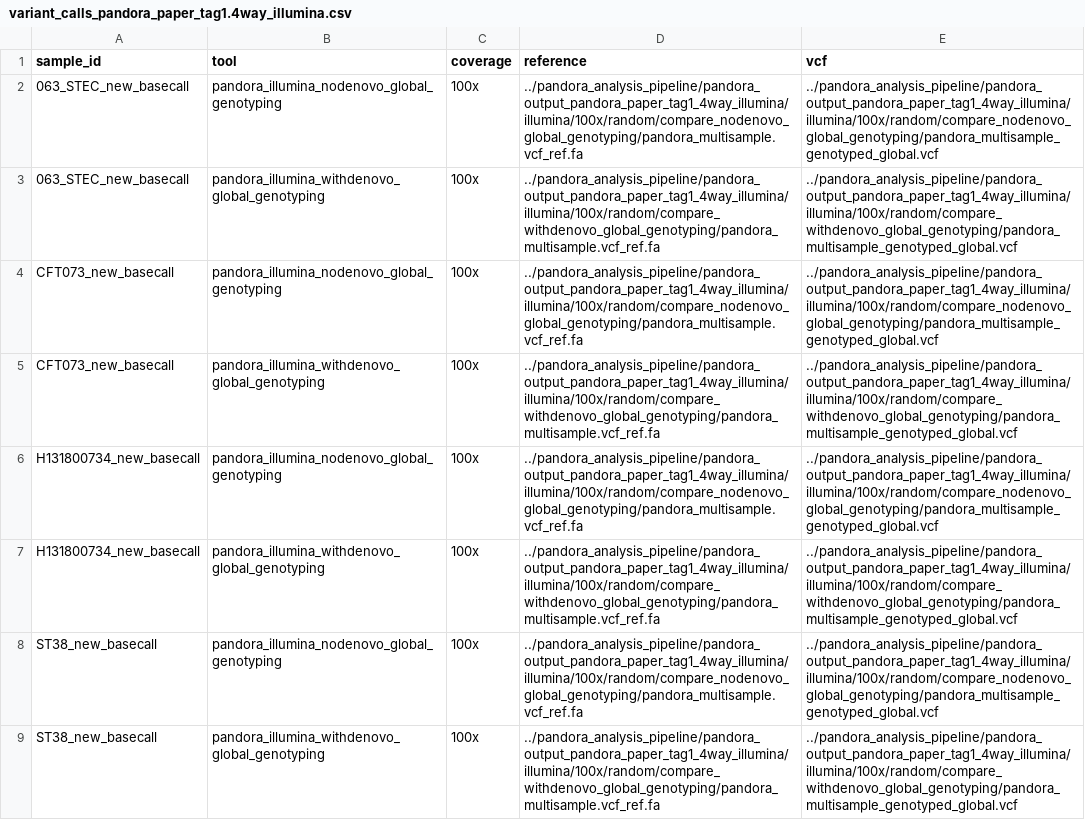
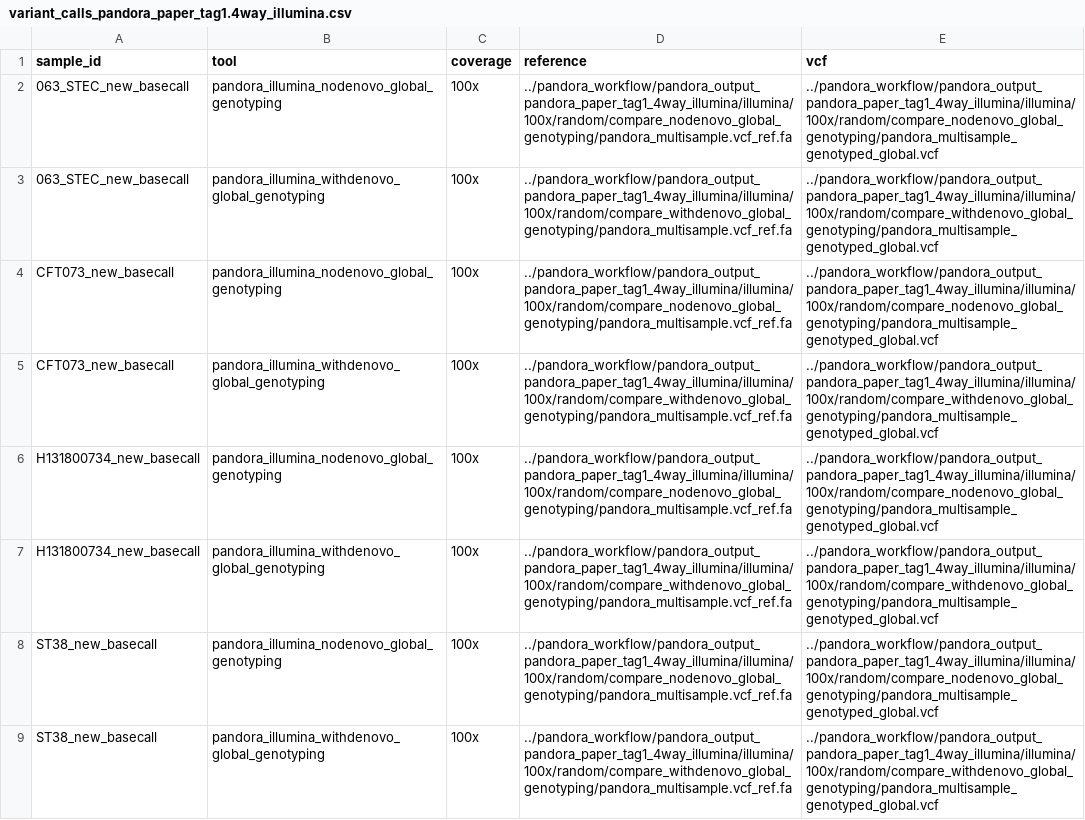
Before and after one commit to leoisl/pandora_paper_roc, a CSV file: metadata/variant_calls_pandora_paper_tag1.4way_illumina.csv, drawn as a sheet; the diff names each change by its address in the sheet, - before the commit and + after, or states it on an @@ line.

```diff
--- a/metadata/variant_calls_pandora_paper_tag1.4way_illumina.csv
+++ b/metadata/variant_calls_pandora_paper_tag1.4way_illumina.csv
-D2 (reference): ../pandora_analysis_pipeline/pandora_output_pandora_paper_tag1_4way_illumina/illumina/100x/random/compare_nodenovo_global_genotyping/pandora_multisample.vcf_ref.fa
+D2 (reference): ../pandora_workflow/pandora_output_pandora_paper_tag1_4way_illumina/illumina/100x/random/compare_nodenovo_global_genotyping/pandora_multisample.vcf_ref.fa
-E2 (vcf): ../pandora_analysis_pipeline/pandora_output_pandora_paper_tag1_4way_illumina/illumina/100x/random/compare_nodenovo_global_genotyping/pandora_multisample_genotyped_global.vcf
+E2 (vcf): ../pandora_workflow/pandora_output_pandora_paper_tag1_4way_illumina/illumina/100x/random/compare_nodenovo_global_genotyping/pandora_multisample_genotyped_global.vcf
-D3 (reference): ../pandora_analysis_pipeline/pandora_output_pandora_paper_tag1_4way_illumina/illumina/100x/random/compare_withdenovo_global_genotyping/pandora_multisample.vcf_ref.fa
+D3 (reference): ../pandora_workflow/pandora_output_pandora_paper_tag1_4way_illumina/illumina/100x/random/compare_withdenovo_global_genotyping/pandora_multisample.vcf_ref.fa
-E3 (vcf): ../pandora_analysis_pipeline/pandora_output_pandora_paper_tag1_4way_illumina/illumina/100x/random/compare_withdenovo_global_genotyping/pandora_multisample_genotyped_global.vcf
+E3 (vcf): ../pandora_workflow/pandora_output_pandora_paper_tag1_4way_illumina/illumina/100x/random/compare_withdenovo_global_genotyping/pandora_multisample_genotyped_global.vcf
-D4 (reference): ../pandora_analysis_pipeline/pandora_output_pandora_paper_tag1_4way_illumina/illumina/100x/random/compare_nodenovo_global_genotyping/pandora_multisample.vcf_ref.fa
+D4 (reference): ../pandora_workflow/pandora_output_pandora_paper_tag1_4way_illumina/illumina/100x/random/compare_nodenovo_global_genotyping/pandora_multisample.vcf_ref.fa
-E4 (vcf): ../pandora_analysis_pipeline/pandora_output_pandora_paper_tag1_4way_illumina/illumina/100x/random/compare_nodenovo_global_genotyping/pandora_multisample_genotyped_global.vcf
+E4 (vcf): ../pandora_workflow/pandora_output_pandora_paper_tag1_4way_illumina/illumina/100x/random/compare_nodenovo_global_genotyping/pandora_multisample_genotyped_global.vcf
-D5 (reference): ../pandora_analysis_pipeline/pandora_output_pandora_paper_tag1_4way_illumina/illumina/100x/random/compare_withdenovo_global_genotyping/pandora_multisample.vcf_ref.fa
+D5 (reference): ../pandora_workflow/pandora_output_pandora_paper_tag1_4way_illumina/illumina/100x/random/compare_withdenovo_global_genotyping/pandora_multisample.vcf_ref.fa
-E5 (vcf): ../pandora_analysis_pipeline/pandora_output_pandora_paper_tag1_4way_illumina/illumina/100x/random/compare_withdenovo_global_genotyping/pandora_multisample_genotyped_global.vcf
+E5 (vcf): ../pandora_workflow/pandora_output_pandora_paper_tag1_4way_illumina/illumina/100x/random/compare_withdenovo_global_genotyping/pandora_multisample_genotyped_global.vcf
-D6 (reference): ../pandora_analysis_pipeline/pandora_output_pandora_paper_tag1_4way_illumina/illumina/100x/random/compare_nodenovo_global_genotyping/pandora_multisample.vcf_ref.fa
+D6 (reference): ../pandora_workflow/pandora_output_pandora_paper_tag1_4way_illumina/illumina/100x/random/compare_nodenovo_global_genotyping/pandora_multisample.vcf_ref.fa
-E6 (vcf): ../pandora_analysis_pipeline/pandora_output_pandora_paper_tag1_4way_illumina/illumina/100x/random/compare_nodenovo_global_genotyping/pandora_multisample_genotyped_global.vcf
+E6 (vcf): ../pandora_workflow/pandora_output_pandora_paper_tag1_4way_illumina/illumina/100x/random/compare_nodenovo_global_genotyping/pandora_multisample_genotyped_global.vcf
-D7 (reference): ../pandora_analysis_pipeline/pandora_output_pandora_paper_tag1_4way_illumina/illumina/100x/random/compare_withdenovo_global_genotyping/pandora_multisample.vcf_ref.fa
+D7 (reference): ../pandora_workflow/pandora_output_pandora_paper_tag1_4way_illumina/illumina/100x/random/compare_withdenovo_global_genotyping/pandora_multisample.vcf_ref.fa
-E7 (vcf): ../pandora_analysis_pipeline/pandora_output_pandora_paper_tag1_4way_illumina/illumina/100x/random/compare_withdenovo_global_genotyping/pandora_multisample_genotyped_global.vcf
+E7 (vcf): ../pandora_workflow/pandora_output_pandora_paper_tag1_4way_illumina/illumina/100x/random/compare_withdenovo_global_genotyping/pandora_multisample_genotyped_global.vcf
-D8 (reference): ../pandora_analysis_pipeline/pandora_output_pandora_paper_tag1_4way_illumina/illumina/100x/random/compare_nodenovo_global_genotyping/pandora_multisample.vcf_ref.fa
+D8 (reference): ../pandora_workflow/pandora_output_pandora_paper_tag1_4way_illumina/illumina/100x/random/compare_nodenovo_global_genotyping/pandora_multisample.vcf_ref.fa
-E8 (vcf): ../pandora_analysis_pipeline/pandora_output_pandora_paper_tag1_4way_illumina/illumina/100x/random/compare_nodenovo_global_genotyping/pandora_multisample_genotyped_global.vcf
+E8 (vcf): ../pandora_workflow/pandora_output_pandora_paper_tag1_4way_illumina/illumina/100x/random/compare_nodenovo_global_genotyping/pandora_multisample_genotyped_global.vcf
-D9 (reference): ../pandora_analysis_pipeline/pandora_output_pandora_paper_tag1_4way_illumina/illumina/100x/random/compare_withdenovo_global_genotyping/pandora_multisample.vcf_ref.fa
+D9 (reference): ../pandora_workflow/pandora_output_pandora_paper_tag1_4way_illumina/illumina/100x/random/compare_withdenovo_global_genotyping/pandora_multisample.vcf_ref.fa
-E9 (vcf): ../pandora_analysis_pipeline/pandora_output_pandora_paper_tag1_4way_illumina/illumina/100x/random/compare_withdenovo_global_genotyping/pandora_multisample_genotyped_global.vcf
+E9 (vcf): ../pandora_workflow/pandora_output_pandora_paper_tag1_4way_illumina/illumina/100x/random/compare_withdenovo_global_genotyping/pandora_multisample_genotyped_global.vcf
```
Also changed, not shown: metadata/variant_calls_pandora_only_pandora_paper_tag1.csv, metadata/variant_calls_pandora_paper_tag1.csv, 7 other files.
